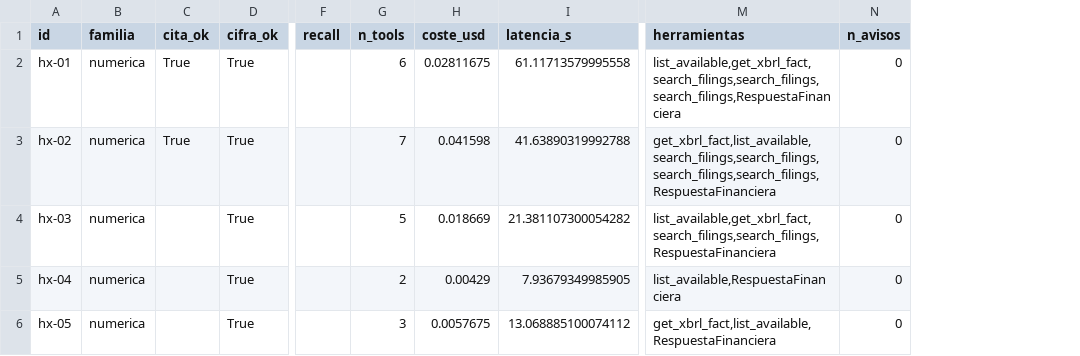
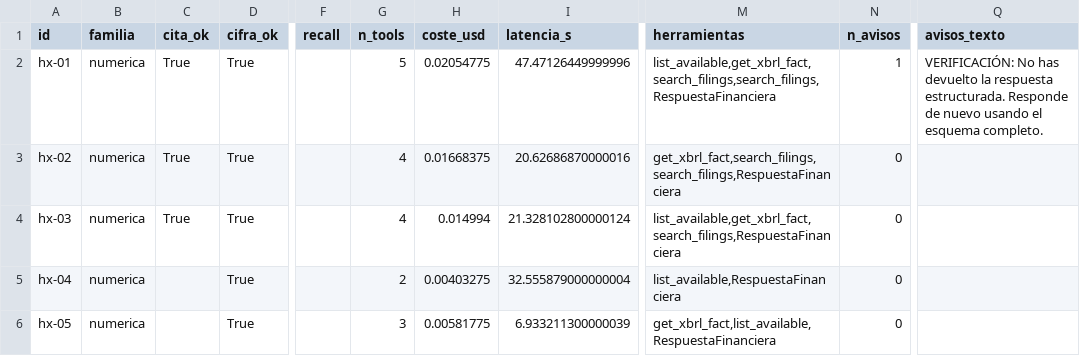
Before and after one commit to eglezarr/sec-10k-agents, a CSV file: resultados/eval_final_huecos.csv, drawn as a sheet; only a part is shown, gaps mark what is left out; the diff names each change by its address in the sheet, - before the commit and + after, or states it on an @@ line.

```diff
--- a/resultados/eval_final_huecos.csv
+++ b/resultados/eval_final_huecos.csv
+column Q (avisos_texto), row 2: VERIFICACIÓN: No has devuelto la respuesta estructurada. Responde de nuevo usando el esquema completo.
-G2 (n_tools): 6
+G2 (n_tools): 5
-H2 (coste_usd): 0.02811675
+H2 (coste_usd): 0.02054775
-I2 (latencia_s): 61.11713579995558
+I2 (latencia_s): 47.47126449999996
-M2 (herramientas): list_available,get_xbrl_fact,search_filings,search_filings,search_filings,RespuestaFinanciera
+M2 (herramientas): list_available,get_xbrl_fact,search_filings,search_filings,RespuestaFinanciera
-N2 (n_avisos): 0
+N2 (n_avisos): 1
-G3 (n_tools): 7
+G3 (n_tools): 4
-H3 (coste_usd): 0.041598
+H3 (coste_usd): 0.01668375
-I3 (latencia_s): 41.63890319992788
+I3 (latencia_s): 20.62686870000016
-M3 (herramientas): get_xbrl_fact,list_available,search_filings,search_filings,search_filings,search_filings,RespuestaFinanciera
+M3 (herramientas): get_xbrl_fact,search_filings,search_filings,RespuestaFinanciera
-C4 (cita_ok): (empty)
+C4 (cita_ok): True
-G4 (n_tools): 5
+G4 (n_tools): 4
-H4 (coste_usd): 0.018669
+H4 (coste_usd): 0.014994
-I4 (latencia_s): 21.381107300054282
+I4 (latencia_s): 21.328102800000124
-M4 (herramientas): list_available,get_xbrl_fact,search_filings,search_filings,RespuestaFinanciera
+M4 (herramientas): list_available,get_xbrl_fact,search_filings,RespuestaFinanciera
-H5 (coste_usd): 0.00429
+H5 (coste_usd): 0.00403275
-I5 (latencia_s): 7.93679349985905
+I5 (latencia_s): 32.555879000000004
-H6 (coste_usd): 0.0057675
+H6 (coste_usd): 0.00581775
-I6 (latencia_s): 13.068885100074112
+I6 (latencia_s): 6.933211300000039
```
Also changed, not shown: resultados/eval_final_propio.csv, resultados/eval_modelo_deepseek-v4-flash_propio.csv, 14 other files.
